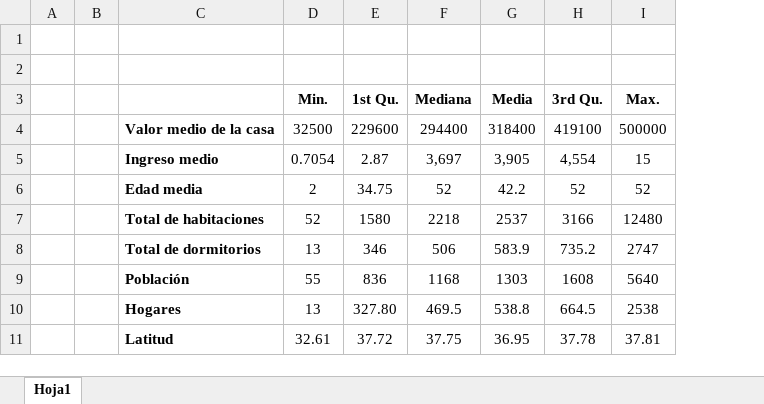
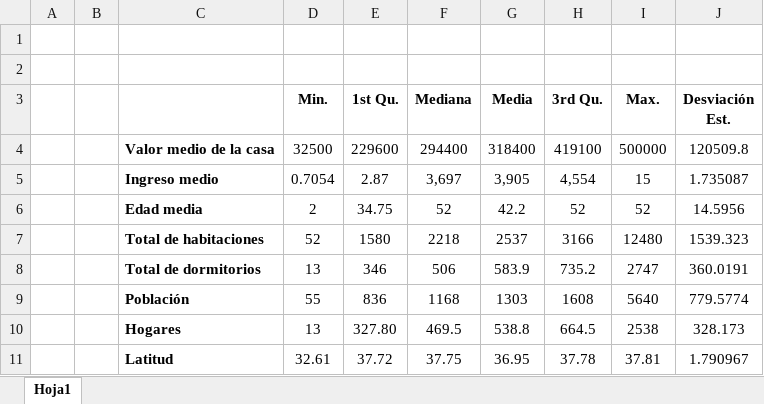
Before and after one commit to KevinChica1128/tarea_aplicada_1, an Excel workbook: descriptivas.xlsx, sheet Hoja1, drawn as a sheet; only a part is shown; values as stored, in another font and other column widths than the file's, no borders; the diff names each change by its address in the sheet, - before the commit and + after, or states it on an @@ line.

Commit message:
correlaciones entre covariables, añadir desviación estandar a la tabla de descriptivas

```diff
--- a/descriptivas.xlsx (sheet Hoja1)
+++ b/descriptivas.xlsx (sheet Hoja1)
+column J (Desviación Est.), rows 4-11: 120509.8 | 1.735087 | 14.5956 | 1539.323 | 360.0191 | 779.5774 | 328.173 | 1.790967
```
Also changed, not shown: 11 other files.
